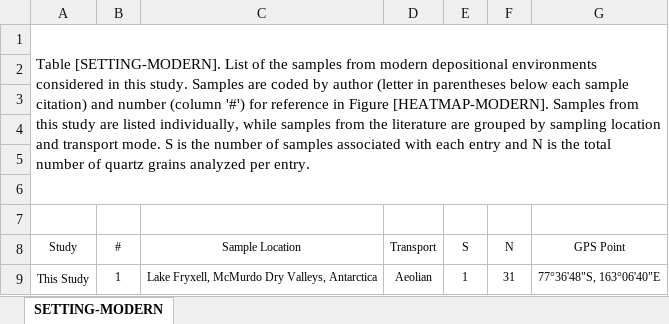
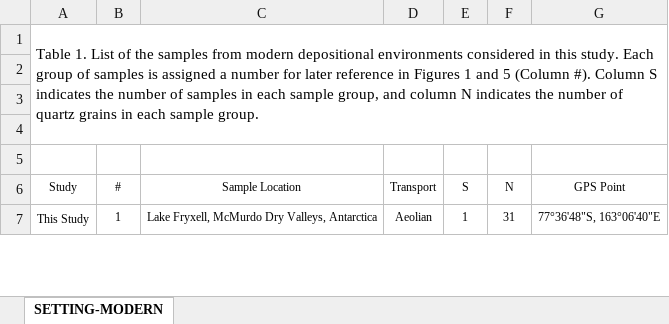
Before and after one commit to jreahl/Reahl_2020, an Excel workbook: Figures-Tables-Manuscript/Manuscript/T1_SETTING-MODERN.xlsx, sheet SETTING-MODERN, drawn as a sheet; only a part is shown; values as stored, in another font and other column widths than the file's, no borders; the diff names each change by its address in the sheet, - before the commit and + after, or states it on an @@ line.

Commit message:
Edit table formats to fit on one page

```diff
--- a/Figures-Tables-Manuscript/Manuscript/T1_SETTING-MODERN.xlsx (sheet SETTING-MODERN)
+++ b/Figures-Tables-Manuscript/Manuscript/T1_SETTING-MODERN.xlsx (sheet SETTING-MODERN)
-A1 (Study): Table [SETTING-MODERN]. List of the samples from modern depositional environments considered in this study. Samples are coded by author (letter in parentheses below each sample citation) and number (column '#') for reference in Figure [HEATMAP-MODERN]. Samples from this study are listed individually, while samples from the literature are grouped by sampling location and transport mode. S is the number of samples associated with each entry and N is the total number of quartz grains analyzed per entry.
+A1 (Study): Table 1. List of the samples from modern depositional environments considered in this study. Each group of samples is assigned a number for later reference in Figures 1 and 5 (Column #). Column S indicates the number of samples in each sample group, and column N indicates the number of quartz grains in each sample group.
-row 2: (empty)
-row 3: (empty)
```
Also changed, not shown: Figures-Tables-Manuscript/Manuscript/T4_LOADINGS-ALLAUTHORS.xlsx, Figures-Tables-Manuscript/Manuscript/T5_LOADINGS-MECHANICAL.xlsx, 6 other files.
